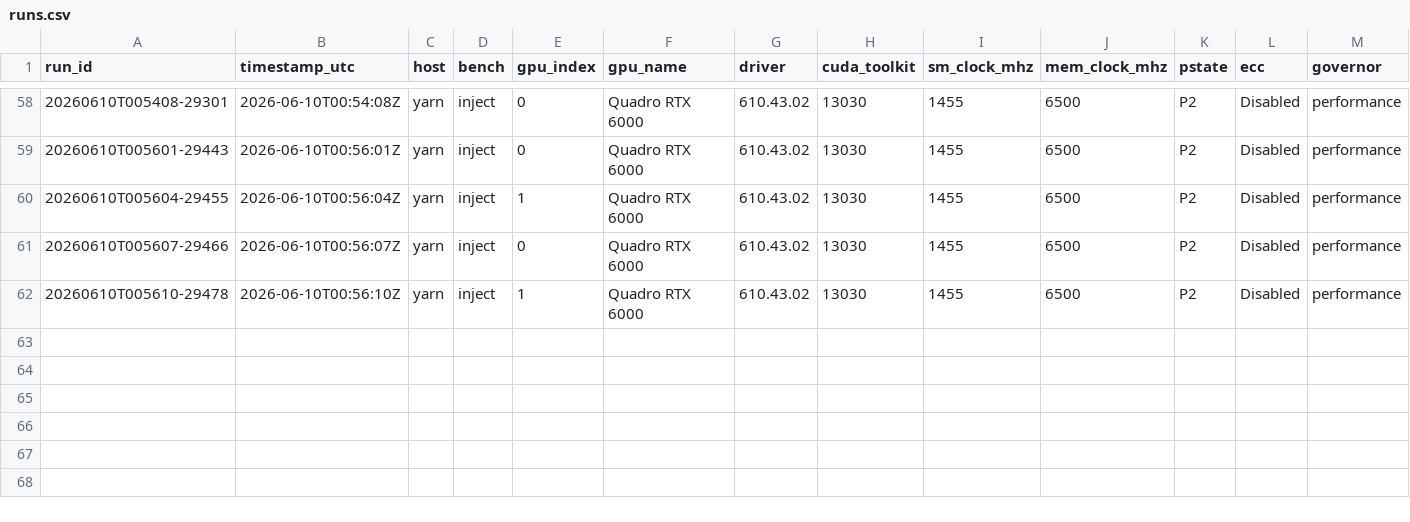
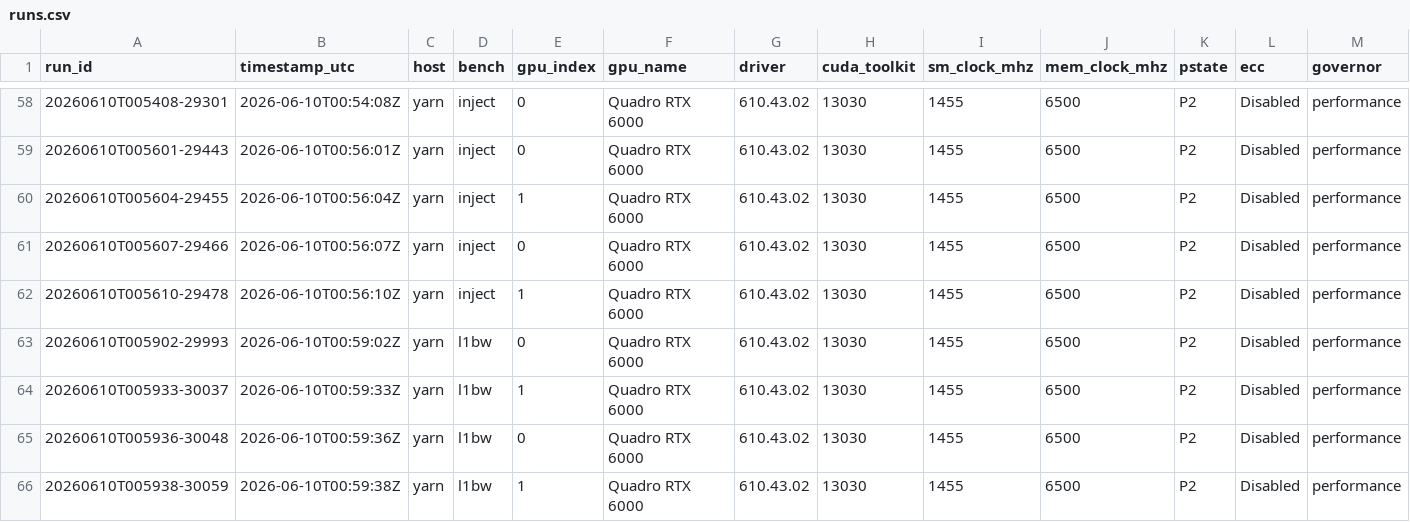
Before and after one commit to connollydavid/tu102, a CSV file: data/results/t5820-2xrtx6000/runs.csv, drawn as a sheet; only a part is shown, gaps mark what is left out; rows hold the shown columns only; the diff names each change by its address in the sheet, - before the commit and + after, or states it on an @@ line.

```diff
--- a/data/results/t5820-2xrtx6000/runs.csv
+++ b/data/results/t5820-2xrtx6000/runs.csv
+row 63: 20260610T005902-29993 | 2026-06-10T00:59:02Z | yarn | l1bw | 0 | Quadro RTX 6000 | 610.43.02 | 13030 | 1455 | 6500 | P2 | Disabled | performance
+row 64: 20260610T005933-30037 | 2026-06-10T00:59:33Z | yarn | l1bw | 1 | Quadro RTX 6000 | 610.43.02 | 13030 | 1455 | 6500 | P2 | Disabled | performance
+row 65: 20260610T005936-30048 | 2026-06-10T00:59:36Z | yarn | l1bw | 0 | Quadro RTX 6000 | 610.43.02 | 13030 | 1455 | 6500 | P2 | Disabled | performance
+row 66: 20260610T005938-30059 | 2026-06-10T00:59:38Z | yarn | l1bw | 1 | Quadro RTX 6000 | 610.43.02 | 13030 | 1455 | 6500 | P2 | Disabled | performance
```
Also changed, not shown: data/proj/differential.csv, table/tu102_ops.csv, 4 other files.
